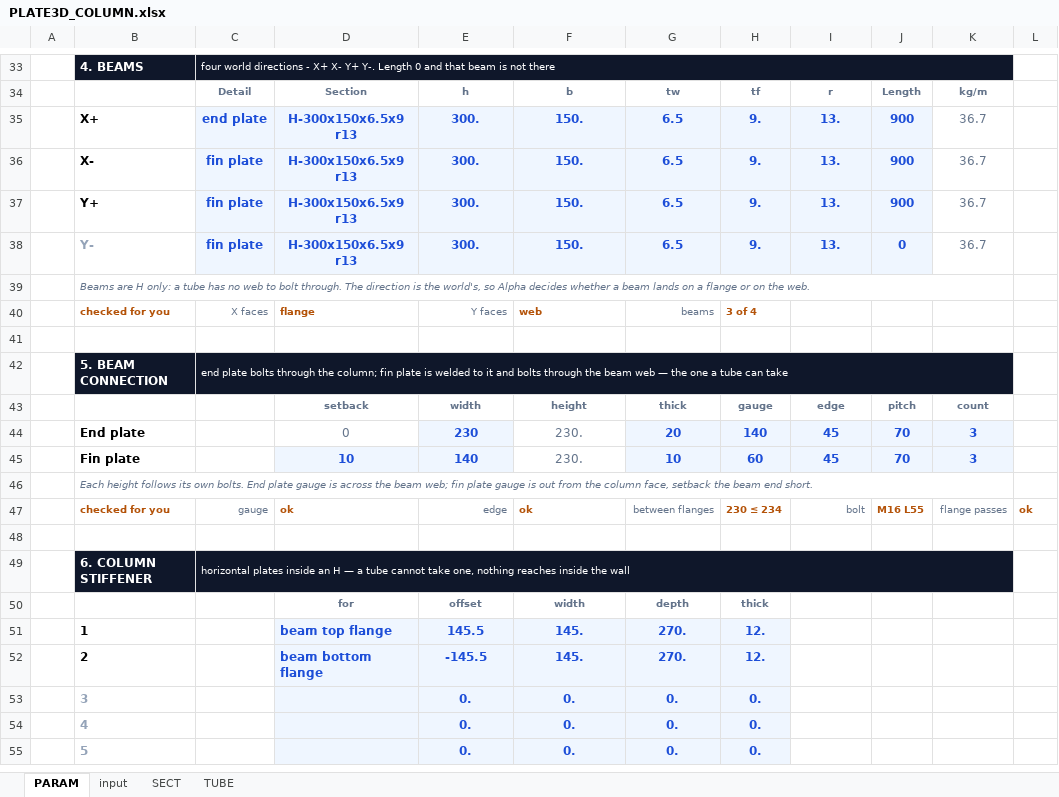
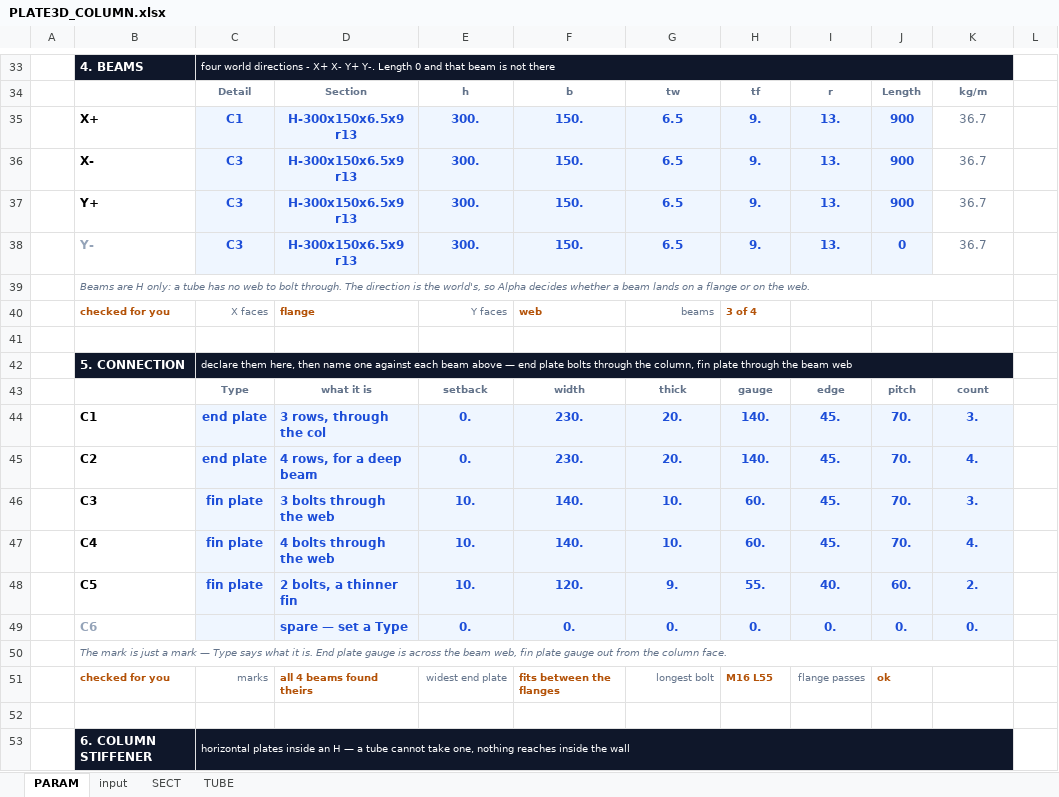
Before and after one commit to macroBIM/macroBIM, an Excel workbook: plate3d/PLATE3D_COLUMN.xlsx, sheet PARAM, drawn as a sheet; only a part is shown, gaps mark what is left out; the shorter side is filled out with more unchanged rows; values as stored, in another font and other column widths than the file's, no borders; conditional formats not drawn; removed rows and columns are numbered as before the commit, all else as after; the diff names each change by its address in the sheet, - before the commit and + after, or states it on an @@ line.

```diff
--- a/plate3d/PLATE3D_COLUMN.xlsx (sheet PARAM)
+++ b/plate3d/PLATE3D_COLUMN.xlsx (sheet PARAM)
-C35: end plate
+C35: C1
-C36:C38: fin plate
+C36:C38: C3
-row 42:  | 5. BEAM CONNECTION | end plate bolts through the column; fin plate is welded to it and bolts through the beam web — the one a tube can take
+row 42:  | 5. CONNECTION | declare them here, then name one against each beam above — end plate bolts through the column, fin plate through the beam web
-C43: (empty)
+C43: Type
-D43: setback
+D43: what it is
-E43: width
+E43: setback
-F43: height
+F43: width
-row 44:  | End plate |  | 0 | 230 | 230. | 20 | 140 | 45 | 70 | 3
-row 45:  | Fin plate |  | 10 | 140 | 230. | 10 | 60 | 45 | 70 | 3
+row 44:  | C1 | end plate | 3 rows, through the col | 0. | 230. | 20. | 140. | 45. | 70. | 3.
+row 45:  | C2 | end plate | 4 rows, for a deep beam | 0. | 230. | 20. | 140. | 45. | 70. | 4.
+row 46:  | C3 | fin plate | 3 bolts through the web | 10. | 140. | 10. | 60. | 45. | 70. | 3.
+row 47:  | C4 | fin plate | 4 bolts through the web | 10. | 140. | 10. | 60. | 45. | 70. | 4.
+row 48:  | C5 | fin plate | 2 bolts, a thinner fin | 10. | 120. | 9. | 55. | 40. | 60. | 2.
+row 49:  | C6 |  | spare — set a Type | 0. | 0. | 0. | 0. | 0. | 0. | 0.
-B50: Each height follows its own bolts. End plate gauge is across the beam web; fin plate gauge is out from the column face, setback the beam end short.
+B50: The mark is just a mark — Type says what it is. End plate gauge is across the beam web, fin plate gauge out from the column face.
-row 47:  | checked for you | gauge | ok | edge | ok | between flanges | 230 ≤ 234 | bolt | M16 L55 | flange passes | ok
+row 51:  | checked for you | marks | all 4 beams found theirs | widest end plate | fits between the flanges | longest bolt | M16 L55 | flange passes | ok
```
Also changed, not shown: sheet input, formulas that keep their value, 1 other file.
